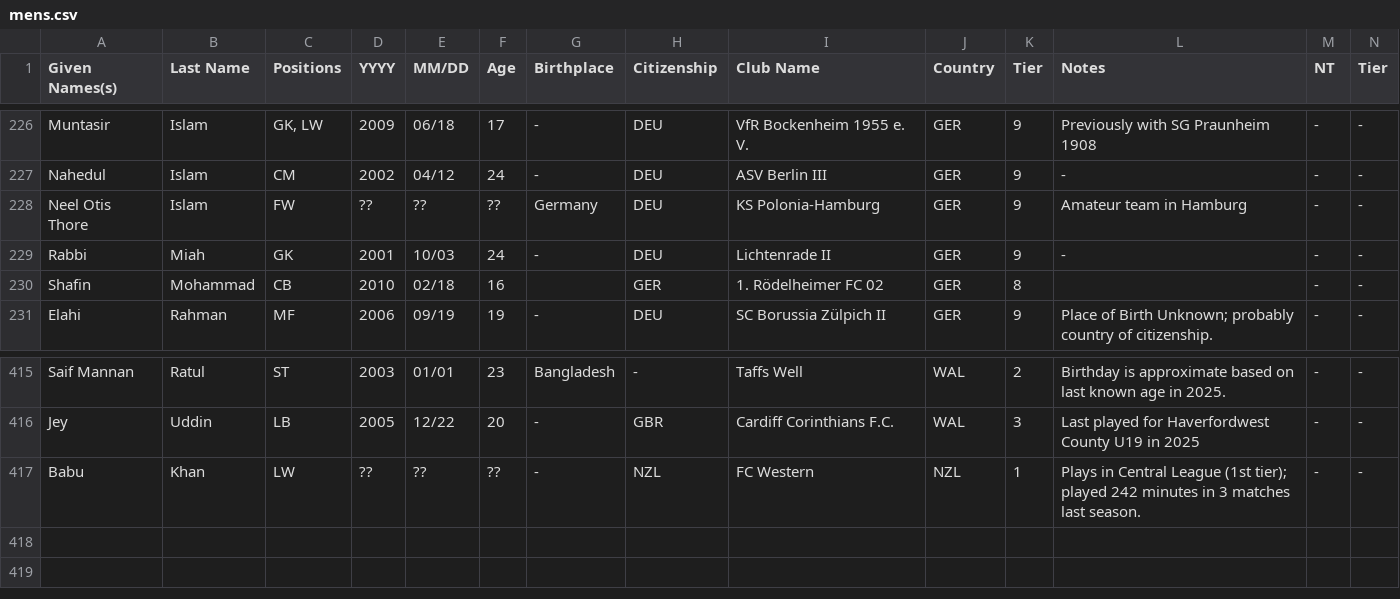
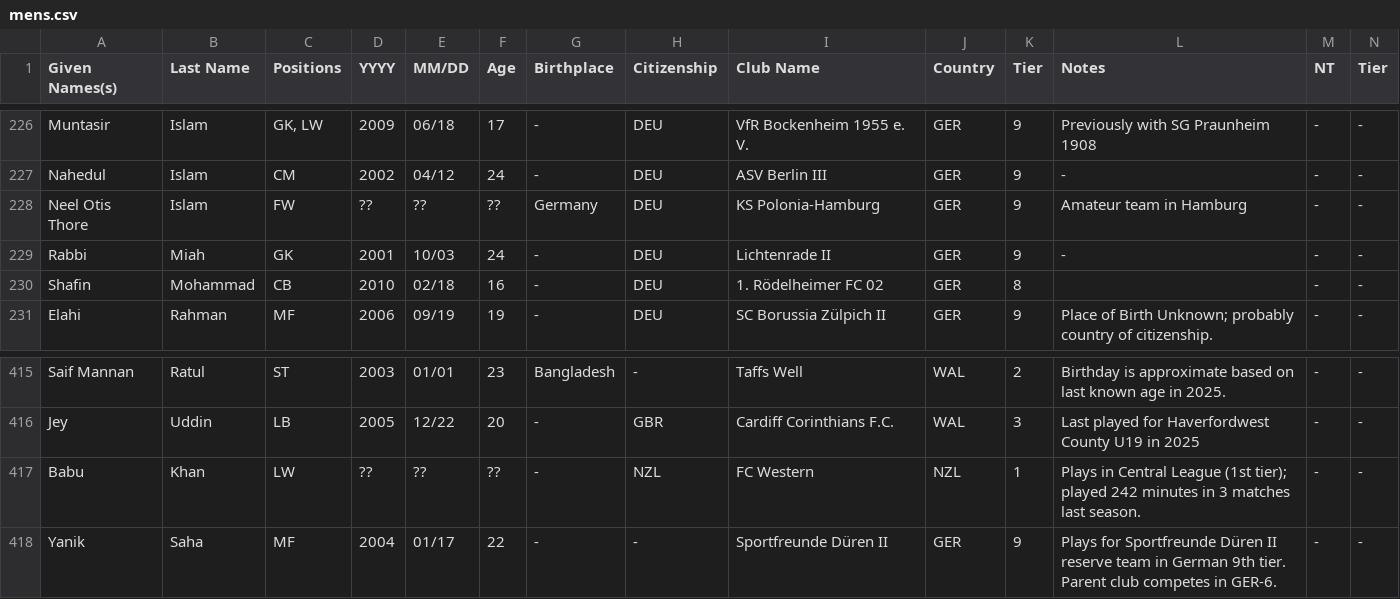
Before and after one commit to dr-shiffles/probashi-footballers, a CSV file: data/mens.csv, drawn as a sheet; only a part is shown, gaps mark what is left out; rows hold the shown columns only; the diff names each change by its address in the sheet, - before the commit and + after, or states it on an @@ line.

Commit message:
Update mens.csv
New Player
Yanik Saha (22) - MF, plays for Sportfreunde Düren II in the German 9th tier. Parent club Sportfreunde Düren competes in Germany-6th tier.

```diff
--- a/data/mens.csv
+++ b/data/mens.csv
-G230 (Birthplace): (empty)
+G230 (Birthplace): -
-H230 (Citizenship): GER
+H230 (Citizenship): DEU
+row 418: Yanik | Saha | MF | 2004 | 01/17 | 22 | - | - | Sportfreunde Düren II | GER | 9 | Plays for Sportfreunde Düren II reserve team in German 9th tier. Parent club competes in GER-6. | - | -
```
